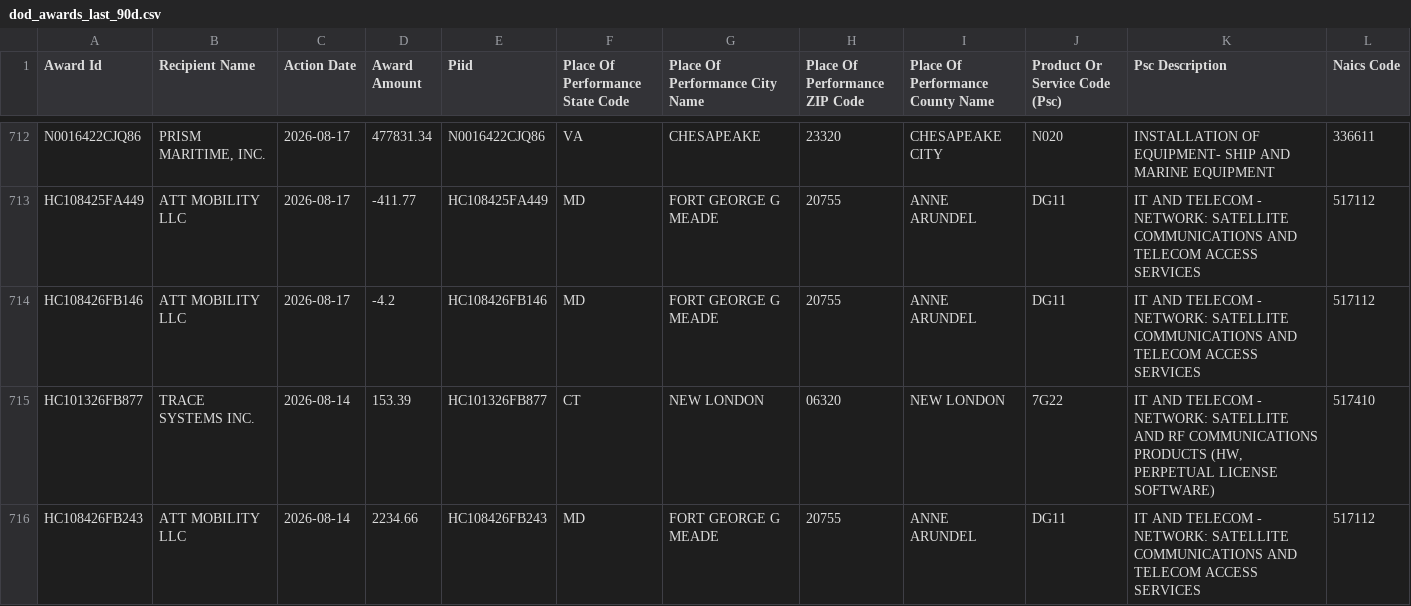
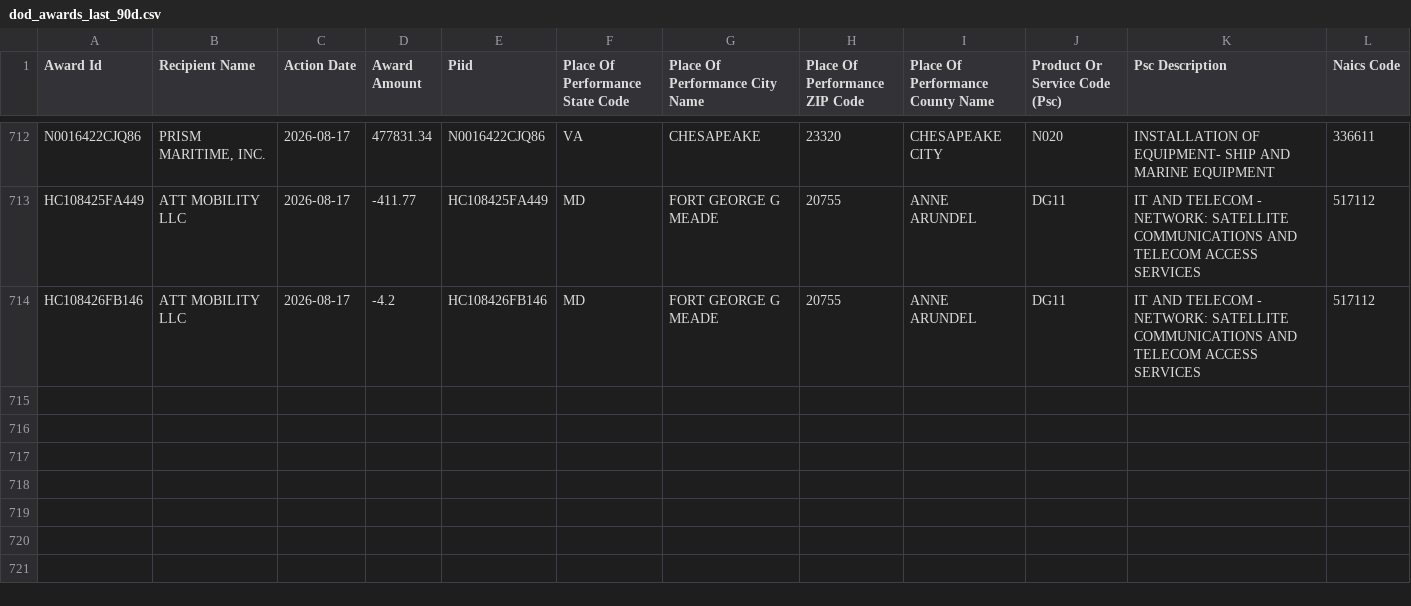
Before and after one commit to feldmangn/nih-awards-tracker, a CSV file: data/dod_awards_last_90d.csv, drawn as a sheet; only a part is shown, gaps mark what is left out; removed rows and columns are numbered as before the commit, all else as after; rows hold the shown columns only; the diff covers the shown part only; the diff names each change by its address in the sheet, - before the commit and + after, or states it on an @@ line.

```diff
--- a/data/dod_awards_last_90d.csv
+++ b/data/dod_awards_last_90d.csv
-row 715: HC101326FB877 | TRACE SYSTEMS INC. | 2026-08-14 | 153.39 | HC101326FB877 | CT | NEW LONDON | 06320 | NEW LONDON | 7G22 | IT AND TELECOM - NETWORK: SATELLITE AND RF COMMUNICATIONS PRODUCTS (HW, PERPETUAL LICENSE SOFTWARE) | 517410
-row 716: HC108426FB243 | ATT MOBILITY LLC | 2026-08-14 | 2234.66 | HC108426FB243 | MD | FORT GEORGE G MEADE | 20755 | ANNE ARUNDEL | DG11 | IT AND TELECOM - NETWORK: SATELLITE COMMUNICATIONS AND TELECOM ACCESS SERVICES | 517112
```
Also changed, not shown: 2 removed rows and 1 moved row elsewhere in this file, data/cms_awards_last_90d.csv, data/doe_top_recipients_last_90d_enriched.csv, 20 other files.
